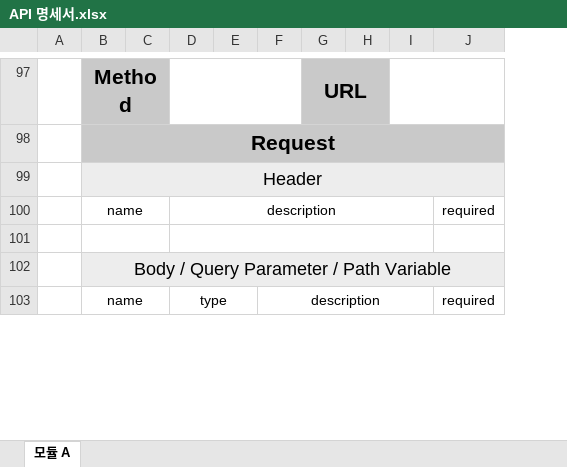
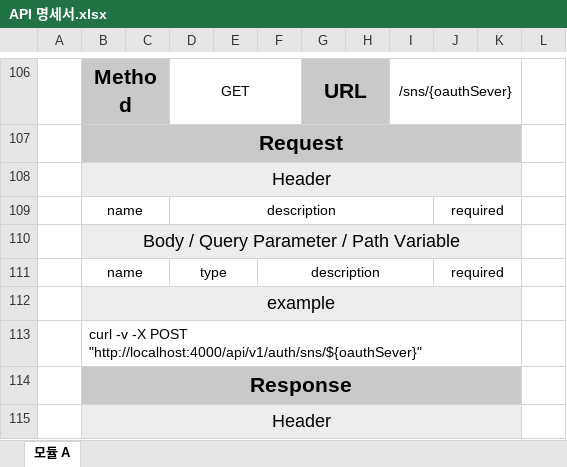
Before and after one commit to DDDDKo/estate-project, an Excel workbook: API 명세서.xlsx, sheet 모듈 A, drawn as a sheet; only a part is shown, gaps mark what is left out; values as stored, in another font and other column widths than the file's, no borders; removed rows and columns are numbered as before the commit, all else as after; the diff covers the shown part only; the diff names each change by its address in the sheet, - before the commit and + after, or states it on an @@ line.

```diff
--- a/API 명세서.xlsx (sheet 모듈 A)
+++ b/API 명세서.xlsx (sheet 모듈 A)
-column E, empty
+column E, empty
+column I, row 106: /sns/{oauthSever}
+column J, rows 109-111: required |  | required
-column J, row 100: required; row 103: required
+column L, empty
-D106: (empty)
+D106: GET
-I97:J97 merged
-D100:I100 merged
+D109:I109 merged
-row 101: (empty)
-F103:I103 merged
+F111:I111 merged
+row 112:  | example
+row 113:  | curl -v -X POST "http://localhost:4000/api/v1/auth/sns/${oauthSever}"
+row 114:  | Response
+row 115:  | Header
```
Also changed, not shown: 192 added rows, 7 removed rows, 4 moved rows, 22 edited cells, cell formats and merged cells elsewhere in this sheet, 1 other file.
